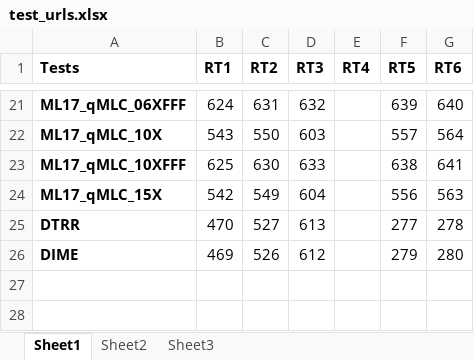
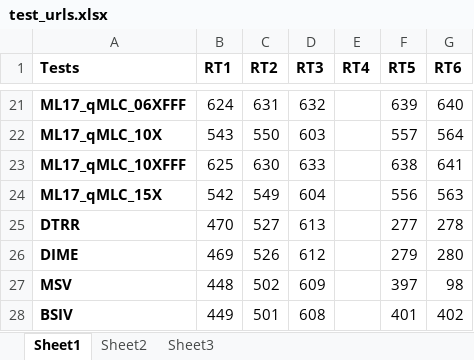
Before and after one commit to madsouza/Automated-QA, an Excel workbook: Regular QA/test_urls.xlsx, sheet Sheet1, drawn as a sheet; only a part is shown, gaps mark what is left out; values as stored, in another font and other column widths than the file's, no borders; the diff names each change by its address in the sheet, - before the commit and + after, or states it on an @@ line.

Commit message:
added BSIV and MSV

```diff
--- a/Regular QA/test_urls.xlsx (sheet Sheet1)
+++ b/Regular QA/test_urls.xlsx (sheet Sheet1)
+row 27: MSV | 448 | 502 | 609 |  | 397 | 98
+row 28: BSIV | 449 | 501 | 608 |  | 401 | 402
```
Also changed, not shown: 1 other file.
